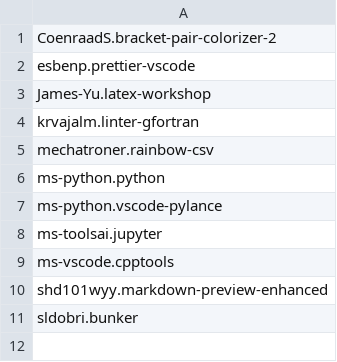
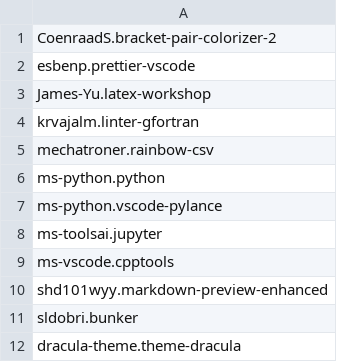
Before and after one commit to giovannilopez9808/.instalation, a CSV file: Custom_Ubuntu/vscode/extensions.csv (was Custom_Ubuntu/vscode/vscode_extensions.csv), drawn as a sheet.

```diff
--- a/Custom_Ubuntu/vscode/vscode_extensions.csv
+++ b/Custom_Ubuntu/vscode/extensions.csv
@@ -11 +11,2 @@ shd101wyy.markdown-preview-enhanced
 sldobri.bunker
+dracula-theme.theme-dracula
```
Also changed, not shown: 3 other files.
